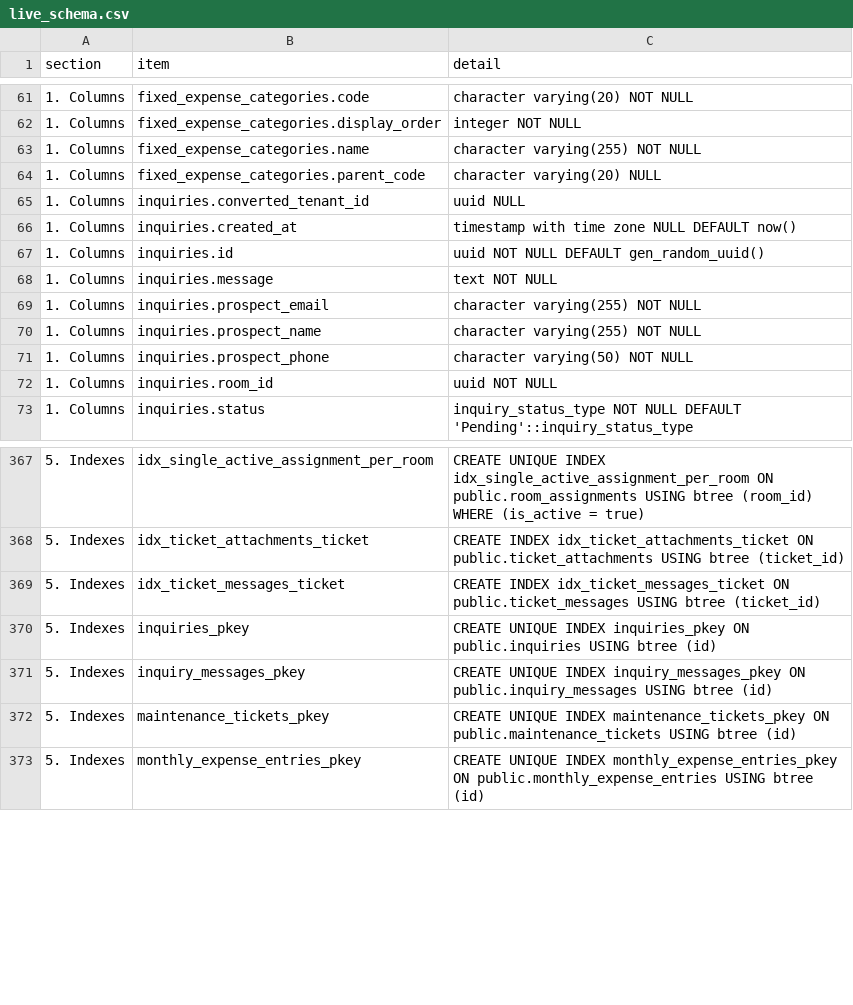
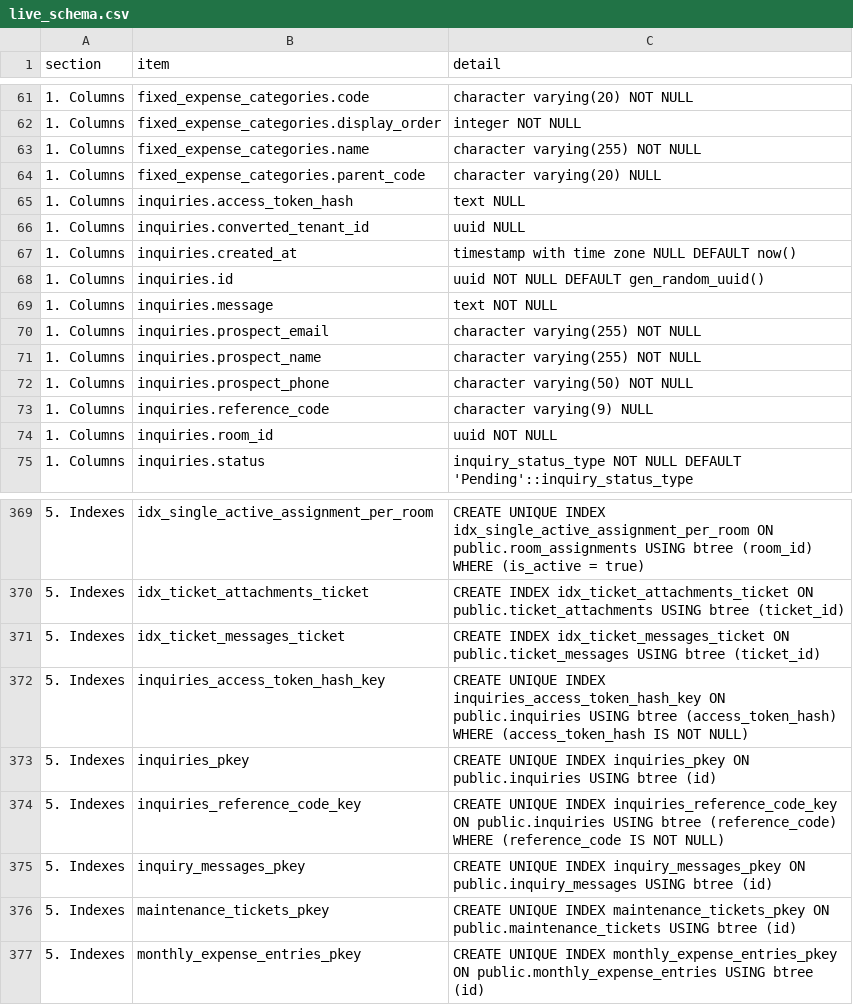
Before and after one commit to SeanJerve/hivelet, a CSV file: database/live_schema.csv, drawn as a sheet; only a part is shown, gaps mark what is left out.

```diff
--- a/database/live_schema.csv
+++ b/database/live_schema.csv
@@ -64,2 +64,3 @@ section,item,detail
 1. Columns,fixed_expense_categories.parent_code,character varying(20) NULL
+1. Columns,inquiries.access_token_hash,text NULL
 1. Columns,inquiries.converted_tenant_id,uuid NULL
@@ -71,2 +72,3 @@ section,item,detail
 1. Columns,inquiries.prospect_phone,character varying(50) NOT NULL
+1. Columns,inquiries.reference_code,character varying(9) NULL
 1. Columns,inquiries.room_id,uuid NOT NULL
@@ -369,3 +371,5 @@ section,item,detail
 5. Indexes,idx_ticket_messages_ticket,CREATE INDEX idx_ticket_messages_ticket ON public.ticket_messages USING btree (ticket_id)
+5. Indexes,inquiries_access_token_hash_key,CREATE UNIQUE INDEX inquiries_access_token_hash_key ON public.inquiries USING btree (access_token_hash) WHERE (access_token_hash IS NOT NULL)
 5. Indexes,inquiries_pkey,CREATE UNIQUE INDEX inquiries_pkey ON public.inquiries USING btree (id)
+5. Indexes,inquiries_reference_code_key,CREATE UNIQUE INDEX inquiries_reference_code_key ON public.inquiries USING btree (reference_code) WHERE (reference_code IS NOT NULL)
 5. Indexes,inquiry_messages_pkey,CREATE UNIQUE INDEX inquiry_messages_pkey ON public.inquiry_messages USING btree (id)
```
Also changed, not shown: 2 other files.
